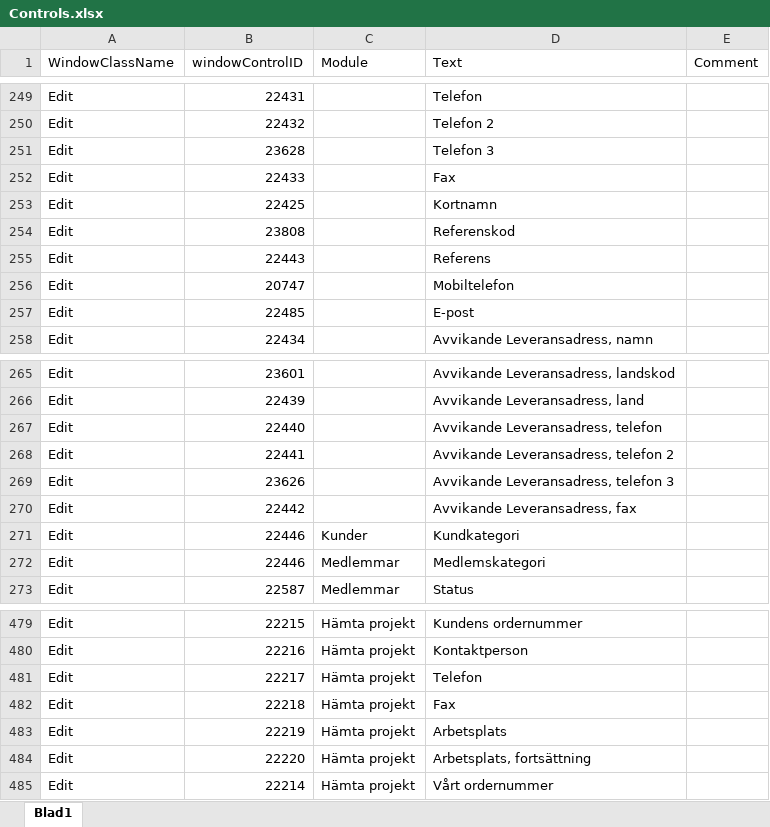
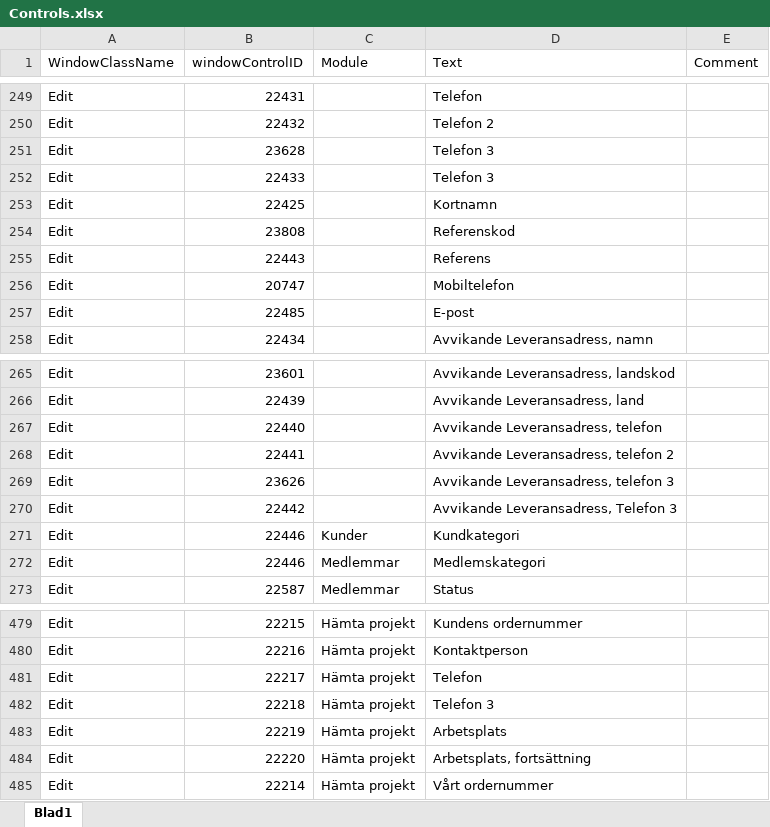
Before and after one commit to towebo/VismaAdministration-NVDAAddOn, an Excel workbook: Files/Controls.xlsx, sheet Blad1, drawn as a sheet; only a part is shown, gaps mark what is left out; values as stored, in another font and other column widths than the file's, no borders; the diff covers the shown part only; the diff names each change by its address in the sheet, - before the commit and + after, or states it on an @@ line.

```diff
--- a/Files/Controls.xlsx (sheet Blad1)
+++ b/Files/Controls.xlsx (sheet Blad1)
-D252 (Text): Fax
+D252 (Text): Telefon 3
-D270 (Text): Avvikande Leveransadress, fax
+D270 (Text): Avvikande Leveransadress, Telefon 3
-D482 (Text): Fax
+D482 (Text): Telefon 3
```
Also changed, not shown: 23 added rows and 1 edited cell elsewhere in this sheet, 2 other files.
